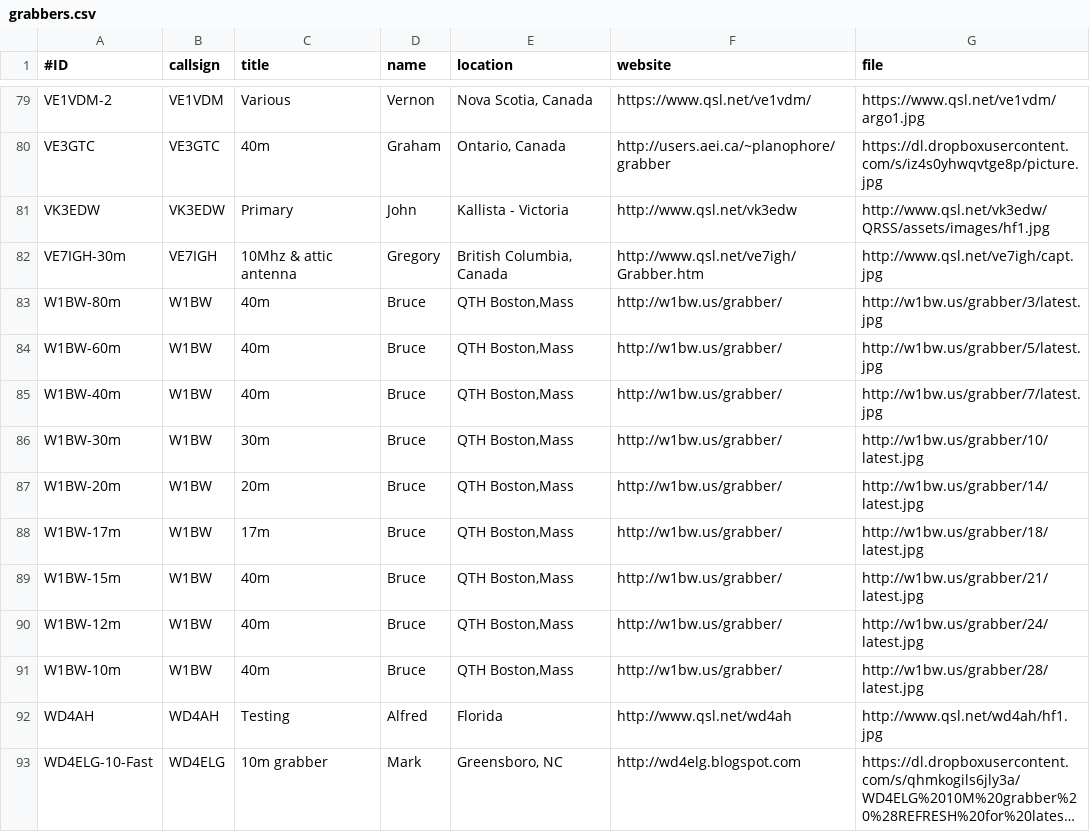
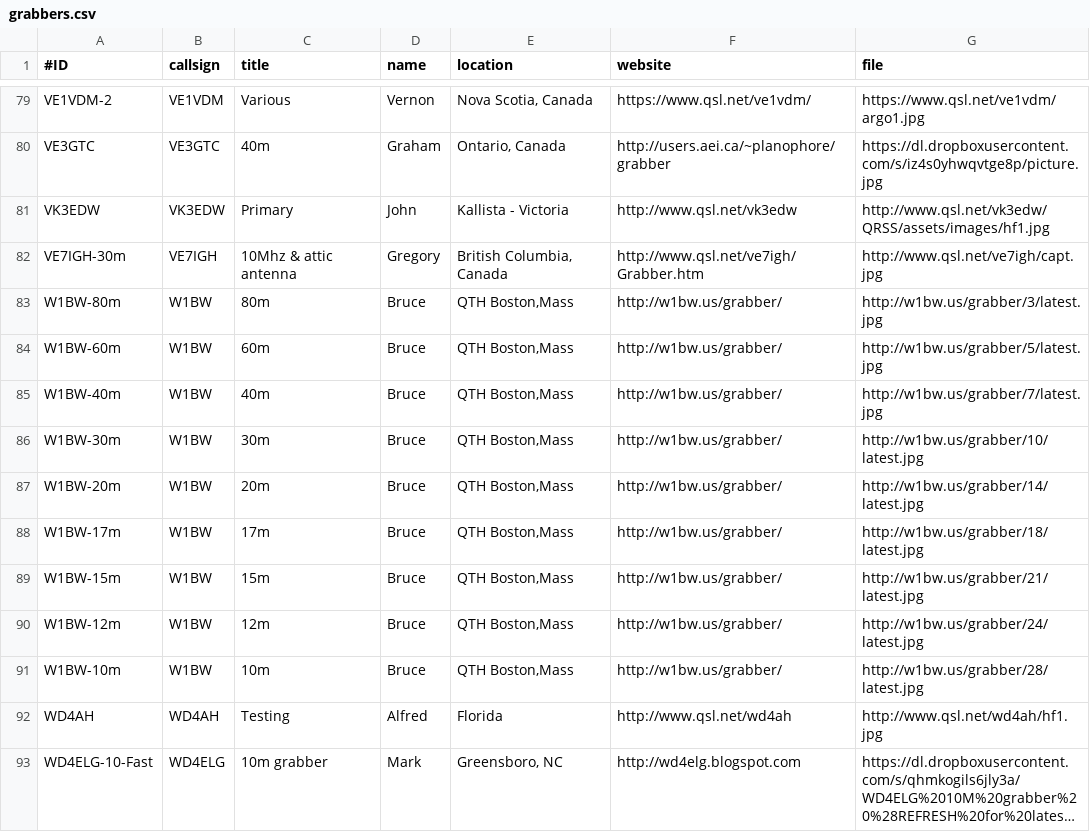
Before and after one commit to syedrizvinet/QRSS-plus-dev, a CSV file: grabbers.csv, drawn as a sheet; only a part is shown, gaps mark what is left out; long unchanged cells end in ….

Commit message:
Minor info tweaks for W1BW info text.

```diff
--- a/grabbers.csv
+++ b/grabbers.csv
@@ -82,4 +82,4 @@ VK3EDW,VK3EDW,Primary,John,Kallista - Victoria,http://www.qsl.net/vk3edw,http://
 VE7IGH-30m,VE7IGH,10Mhz & attic antenna,Gregory,"British Columbia, Canada",http://www.qsl.net/ve7igh/Grabber.htm,http://www.qsl.net/ve7igh/capt.jpg
-W1BW-80m,W1BW,40m,Bruce,"QTH Boston,Mass",http://w1bw.us/grabber/,http://w1bw.us/grabber/3/latest.jpg
-W1BW-60m,W1BW,40m,Bruce,"QTH Boston,Mass",http://w1bw.us/grabber/,http://w1bw.us/grabber/5/latest.jpg
+W1BW-80m,W1BW,80m,Bruce,"QTH Boston,Mass",http://w1bw.us/grabber/,http://w1bw.us/grabber/3/latest.jpg
+W1BW-60m,W1BW,60m,Bruce,"QTH Boston,Mass",http://w1bw.us/grabber/,http://w1bw.us/grabber/5/latest.jpg
 W1BW-40m,W1BW,40m,Bruce,"QTH Boston,Mass",http://w1bw.us/grabber/,http://w1bw.us/grabber/7/latest.jpg
@@ -88,5 +88,5 @@ W1BW-20m,W1BW,20m,Bruce,"QTH Boston,Mass",http://w1bw.us/grabber/,http://w1bw.us
 W1BW-17m,W1BW,17m,Bruce,"QTH Boston,Mass",http://w1bw.us/grabber/,http://w1bw.us/grabber/18/latest.jpg
-W1BW-15m,W1BW,40m,Bruce,"QTH Boston,Mass",http://w1bw.us/grabber/,http://w1bw.us/grabber/21/latest.jpg
-W1BW-12m,W1BW,40m,Bruce,"QTH Boston,Mass",http://w1bw.us/grabber/,http://w1bw.us/grabber/24/latest.jpg
-W1BW-10m,W1BW,40m,Bruce,"QTH Boston,Mass",http://w1bw.us/grabber/,http://w1bw.us/grabber/28/latest.jpg
+W1BW-15m,W1BW,15m,Bruce,"QTH Boston,Mass",http://w1bw.us/grabber/,http://w1bw.us/grabber/21/latest.jpg
+W1BW-12m,W1BW,12m,Bruce,"QTH Boston,Mass",http://w1bw.us/grabber/,http://w1bw.us/grabber/24/latest.jpg
+W1BW-10m,W1BW,10m,Bruce,"QTH Boston,Mass",http://w1bw.us/grabber/,http://w1bw.us/grabber/28/latest.jpg
 WD4AH,WD4AH,Testing,Alfred,Florida,http://www.qsl.net/wd4ah,http://www.qsl.net/wd4ah/hf1.jpg
```
